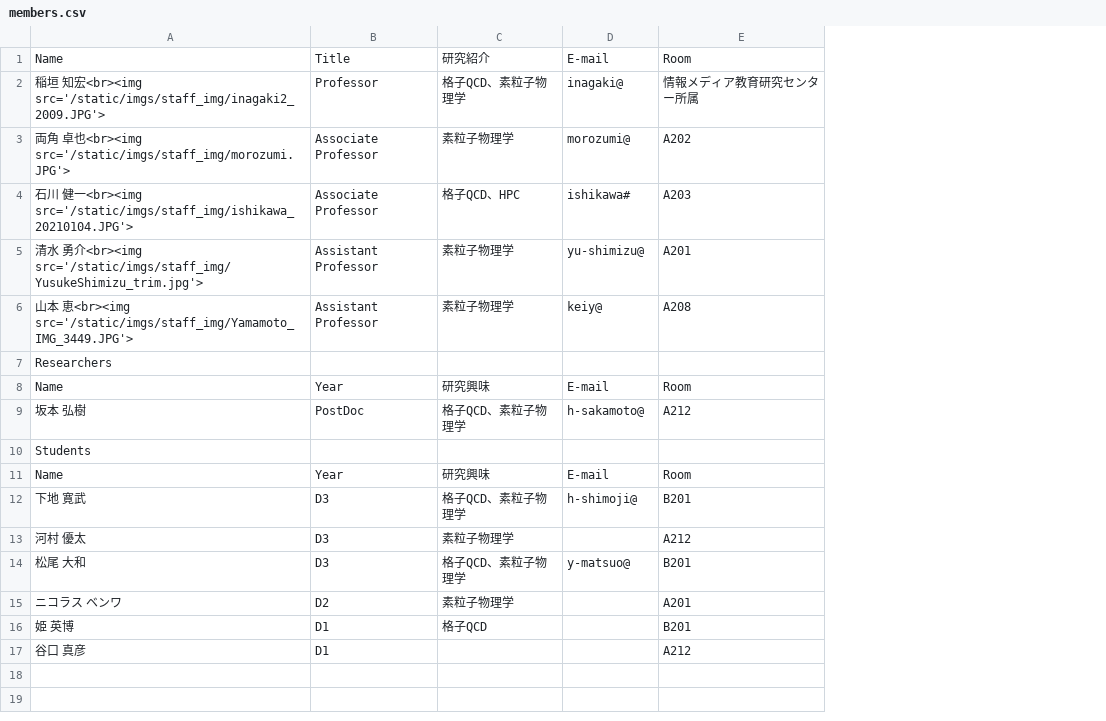
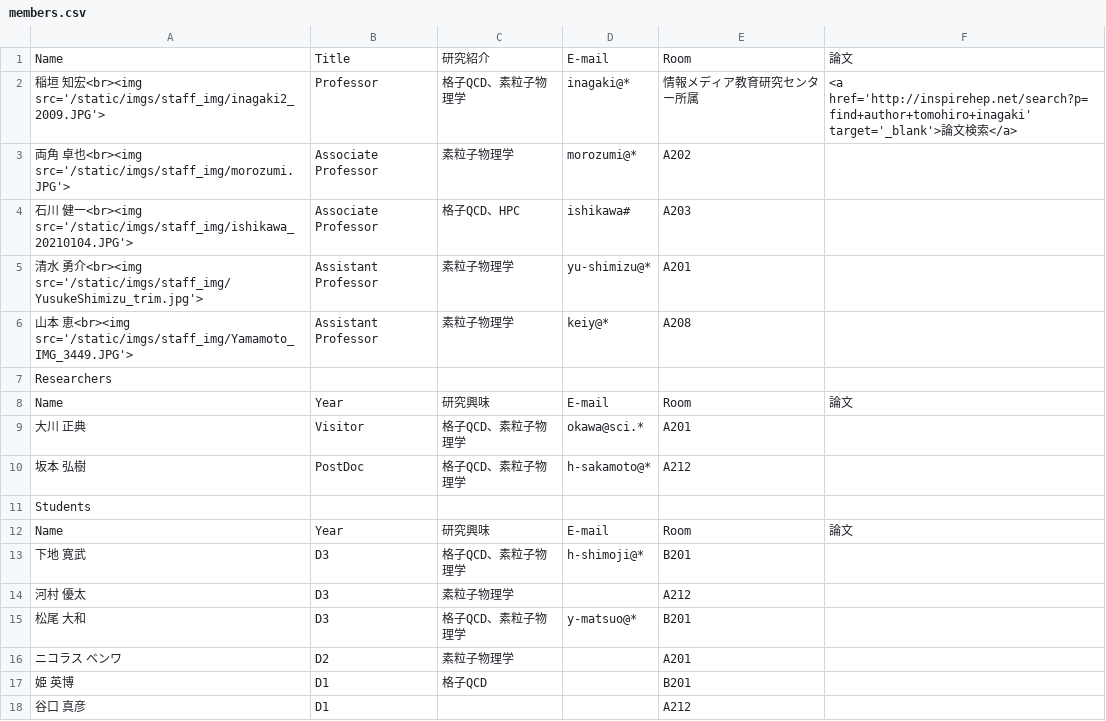
Before and after one commit to hirodaisohaken/website, a CSV file: scripts/members.csv, drawn as a sheet; addresses are those after the commit; the diff names each change by its address in the sheet, - before the commit and + after, or states it on an @@ line.

Commit message:
add search-paper slot

```diff
--- a/scripts/members.csv
+++ b/scripts/members.csv
+column F, rows 1-8: 論文 | <a href='http://inspirehep.net/search?p=find+author+tomohiro+inagaki' target='_blank'>論文検索</a> |  |  |  |  |  | 論文; row 12: 論文
-D2: inagaki@
+D2: inagaki@*
-D3: morozumi@
+D3: morozumi@*
-D5: yu-shimizu@
+D5: yu-shimizu@*
-D6: keiy@
+D6: keiy@*
+row 9: 大川 正典 | Visitor | 格子QCD、素粒子物理学 | okawa@sci.* | A201
-D10: h-sakamoto@
+D10: h-sakamoto@*
-D13: h-shimoji@
+D13: h-shimoji@*
-D15: y-matsuo@
+D15: y-matsuo@*
```
Also changed, not shown: 1 other file.
